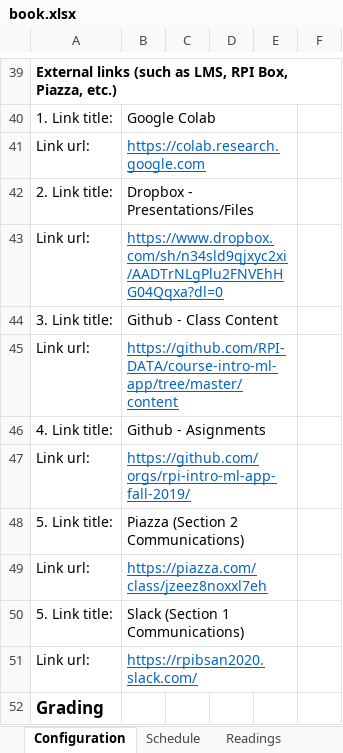
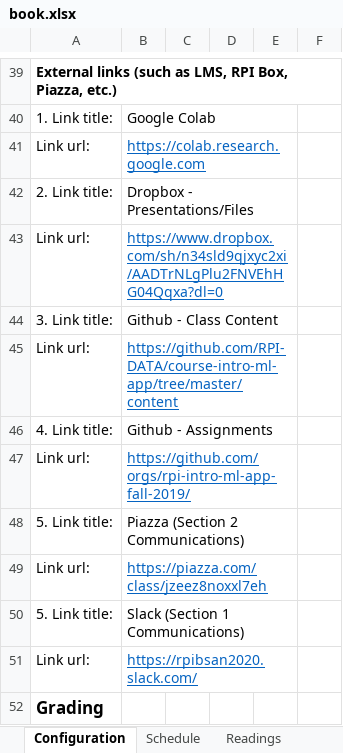
Before and after one commit to RPI-DATA/course-intro-ml-app, an Excel workbook: book.xlsx, sheet Configuration, drawn as a sheet; only a part is shown, gaps mark what is left out; values as stored, in another font and other column widths than the file's, no borders; the diff names each change by its address in the sheet, - before the commit and + after, or states it on an @@ line.

```diff
--- a/book.xlsx (sheet Configuration)
+++ b/book.xlsx (sheet Configuration)
-B46: Github - Asignments
+B46: Github - Assignments
```
Also changed, not shown: sheet toc_yml, 12 other files.
